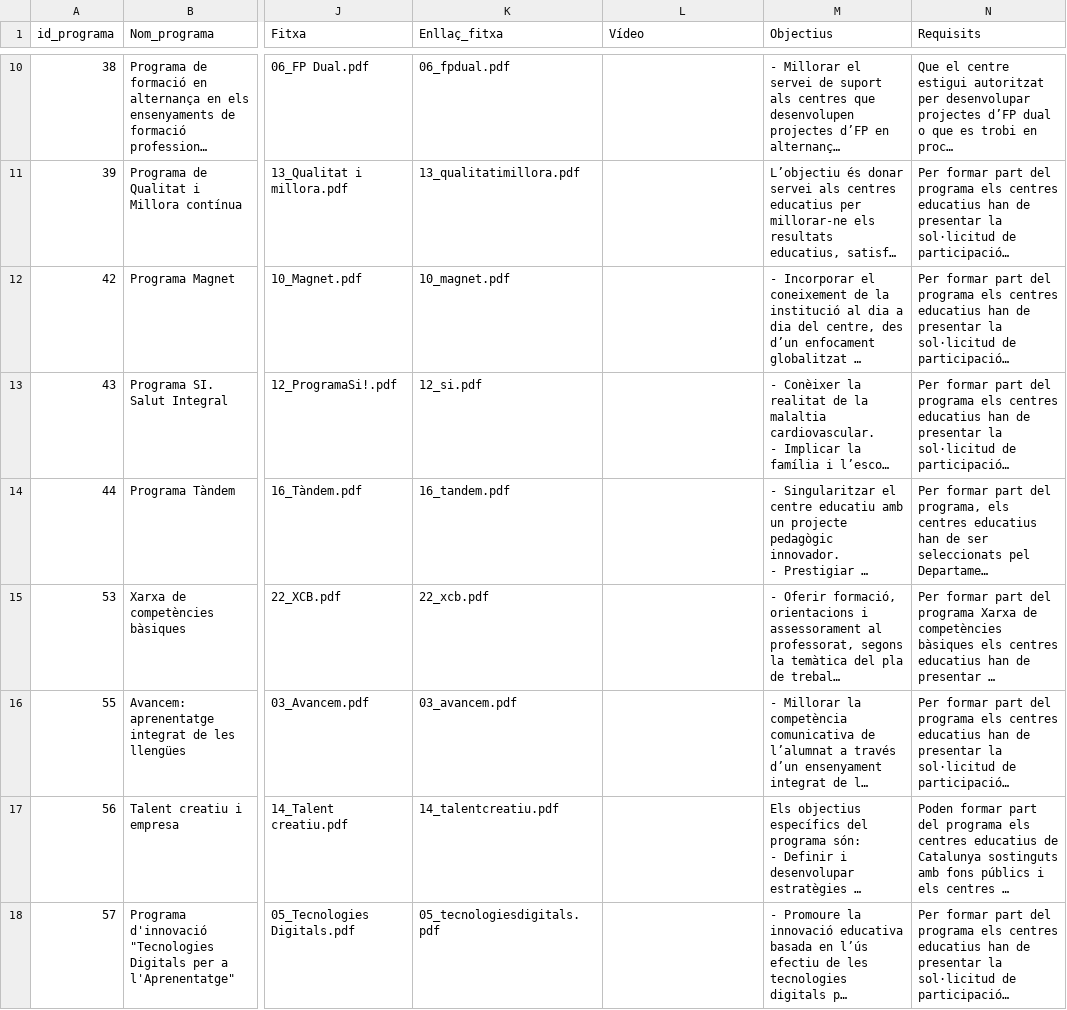
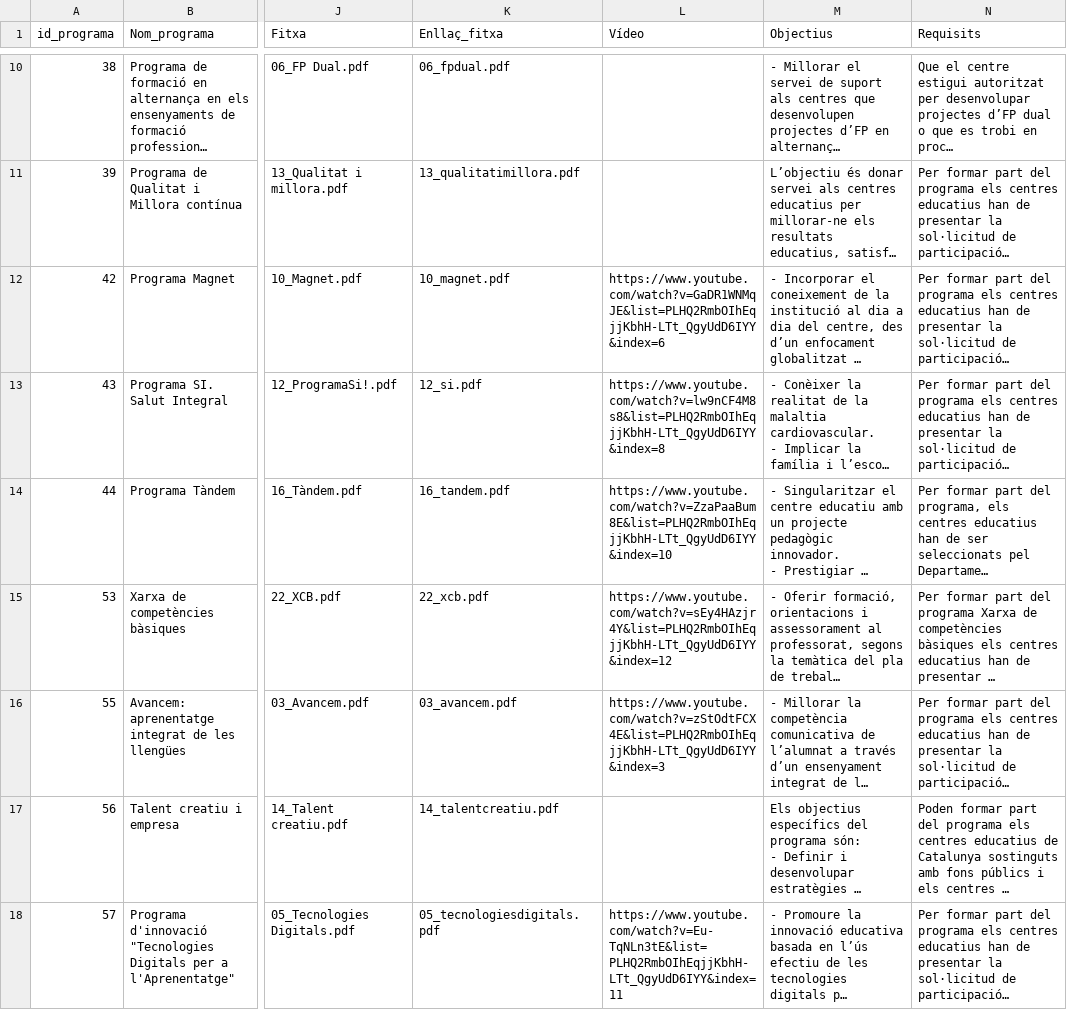
Before and after one commit to projectestac/mapa-innovacio-edu, a CSV file: utils/programes.csv, drawn as a sheet; only a part is shown, gaps mark what is left out; long unchanged cells end in …; the diff covers the shown part only; the diff names each change by its address in the sheet, - before the commit and + after, or states it on an @@ line.

```diff
--- a/utils/programes.csv
+++ b/utils/programes.csv
-L12 (Vídeo): (empty)
+L12 (Vídeo): https://www.youtube.com/watch?v=GaDR1WNMqJE&list=PLHQ2RmbOIhEqjjKbhH-LTt_QgyUdD6IYY&index=6
-L13 (Vídeo): (empty)
+L13 (Vídeo): https://www.youtube.com/watch?v=lw9nCF4M8s8&list=PLHQ2RmbOIhEqjjKbhH-LTt_QgyUdD6IYY&index=8
-L14 (Vídeo): (empty)
+L14 (Vídeo): https://www.youtube.com/watch?v=ZzaPaaBum8E&list=PLHQ2RmbOIhEqjjKbhH-LTt_QgyUdD6IYY&index=10
-L15 (Vídeo): (empty)
+L15 (Vídeo): https://www.youtube.com/watch?v=sEy4HAzjr4Y&list=PLHQ2RmbOIhEqjjKbhH-LTt_QgyUdD6IYY&index=12
-L16 (Vídeo): (empty)
+L16 (Vídeo): https://www.youtube.com/watch?v=zStOdtFCX4E&list=PLHQ2RmbOIhEqjjKbhH-LTt_QgyUdD6IYY&index=3
-L18 (Vídeo): (empty)
+L18 (Vídeo): https://www.youtube.com/watch?v=Eu-TqNLn3tE&list=PLHQ2RmbOIhEqjjKbhH-LTt_QgyUdD6IYY&index=11
```
Also changed, not shown: 2 added rows and 10 edited cells elsewhere in this file, 12 other files.
